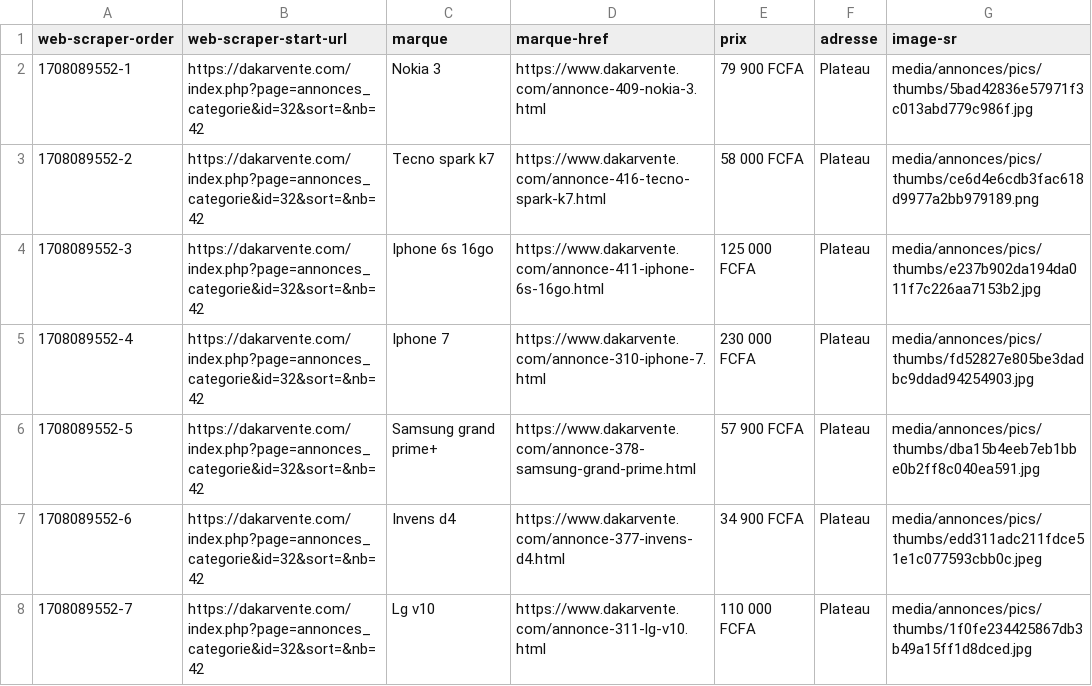
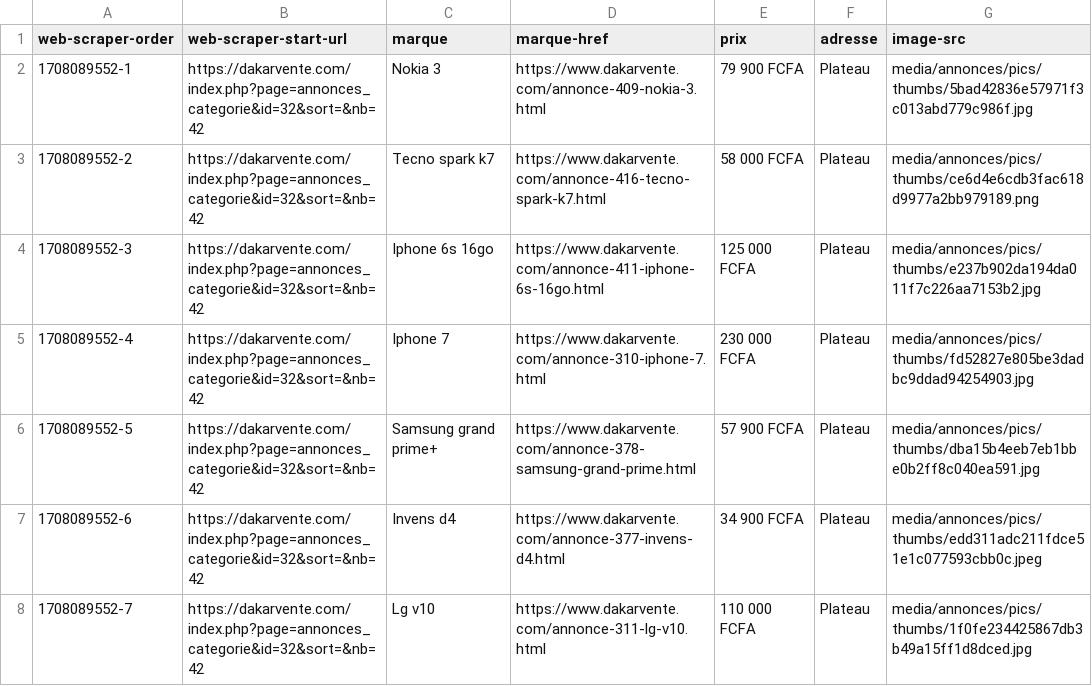
Before and after one commit to Ellehlemado/collect, a CSV file: datas/teldakarvente.csv, drawn as a sheet; only a part is shown.

Commit message:
Update teldakarvente.csv

```diff
--- a/datas/teldakarvente.csv
+++ b/datas/teldakarvente.csv
@@ -1,2 +1,2 @@
-web-scraper-order,web-scraper-start-url,marque,marque-href,prix,adresse,image-sr
+web-scraper-order,web-scraper-start-url,marque,marque-href,prix,adresse,image-src
 "1708089552-1","https://dakarvente.com/index.php?page=annonces_categorie&id=32&sort=&nb=42","Nokia 3","https://www.dakarvente.com/annonce-409-nokia-3.html","79 900 FCFA","Plateau","media/annonces/pics/thumbs/5bad42836e57971f3c013abd779c986f.jpg"
```
